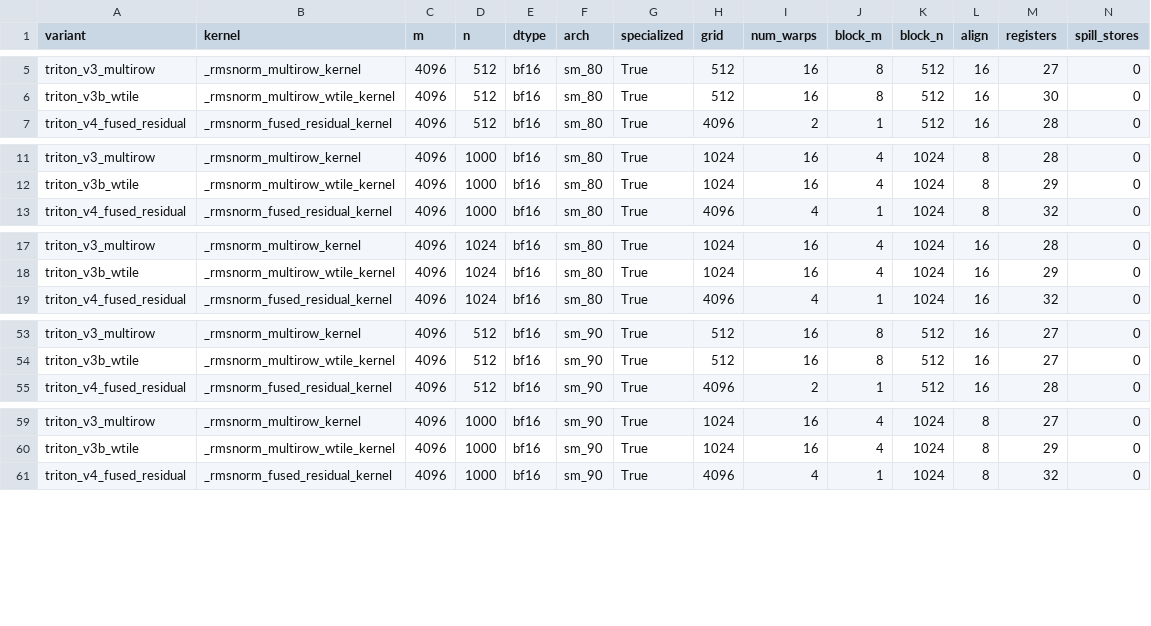
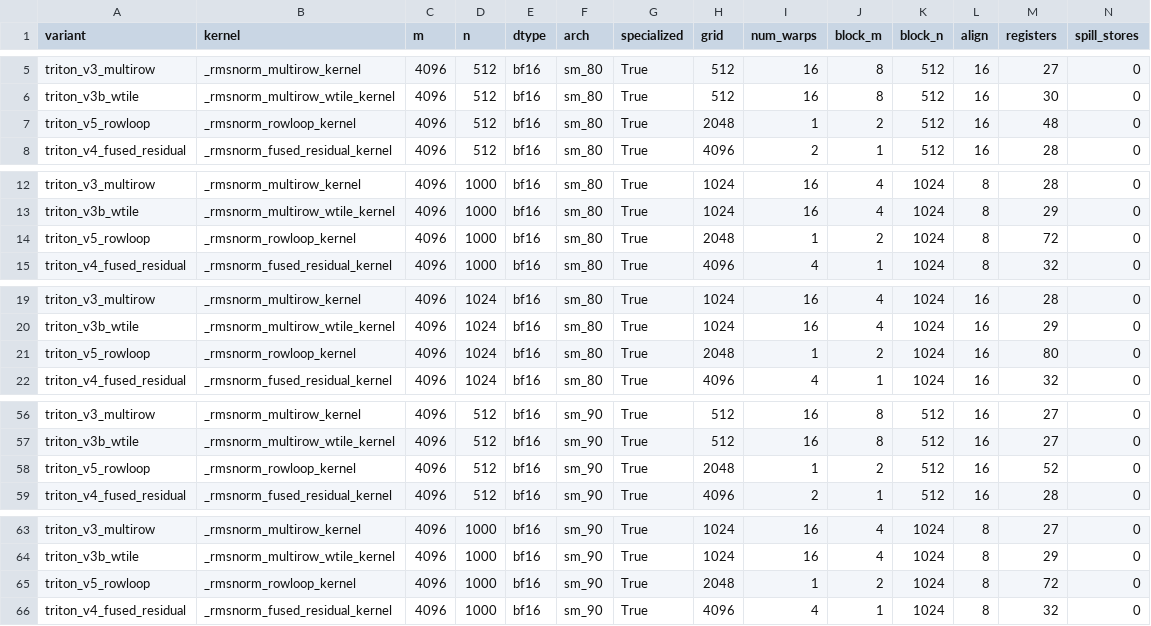
Before and after one commit to dgottlieb22/rmsnorm-kernel, a CSV file: docs/results/aot_stats_bf16.csv, drawn as a sheet; only a part is shown, gaps mark what is left out; rows hold the shown columns only; the diff covers the shown part only; the diff names each change by its address in the sheet, - before the commit and + after, or states it on an @@ line.

Commit message:
Count executed SASS per variant and add triton_v5_rowloop, a one-warp row loop for short rows (diary H15)
scripts/sass_mix.py assembles each variant with the bundled ptxas, disassembles with nvdisasm and counts executed instructions per thread by class. At N=512 v1 issues 128 instructions for 8 elements (16/elem): about 65 of fixed cost (prologue, cross-warp reduction with two barriers, exact division by N) and 8 per element of work. The multirow kernel issues more than v1 (17.5/elem), not fewer, so H6's 1.3-2x prediction is withdrawn. Three fixes measured one at a time: 1/N from the host (-7), no mask for power-of-two N (-15), one warp per row (-31%/elem, no shared memory, no barrier). Looping ROWS rows in that warp with the weight hoisted reaches 6.6/elem; ROWS follows M so the grid keeps 2048 warps (7.8/elem at M=4096). Shipped as triton_v5_rowloop for N<=1024, registry and correctness matrix (shapes it does not cover are skips via UnsupportedShape), aot and SASS pins. Hand-unpacked bf16 saved 1.6% and was not adopted; tl.join for the pack costs a 1 KB layout change and 31 barriers (recorded). Results tables and curated SASS tables added; no existing aot cell changed.

```diff
--- a/docs/results/aot_stats_bf16.csv
+++ b/docs/results/aot_stats_bf16.csv
+row 7: triton_v5_rowloop | _rmsnorm_rowloop_kernel | 4096 | 512 | bf16 | sm_80 | True | 2048 | 1 | 2 | 512 | 16 | 48 | 0
+row 14: triton_v5_rowloop | _rmsnorm_rowloop_kernel | 4096 | 1000 | bf16 | sm_80 | True | 2048 | 1 | 2 | 1024 | 8 | 72 | 0
+row 21: triton_v5_rowloop | _rmsnorm_rowloop_kernel | 4096 | 1024 | bf16 | sm_80 | True | 2048 | 1 | 2 | 1024 | 16 | 80 | 0
+row 58: triton_v5_rowloop | _rmsnorm_rowloop_kernel | 4096 | 512 | bf16 | sm_90 | True | 2048 | 1 | 2 | 512 | 16 | 52 | 0
+row 65: triton_v5_rowloop | _rmsnorm_rowloop_kernel | 4096 | 1000 | bf16 | sm_90 | True | 2048 | 1 | 2 | 1024 | 8 | 72 | 0
```
Also changed, not shown: 1 added row elsewhere in this file, 16 other files.
